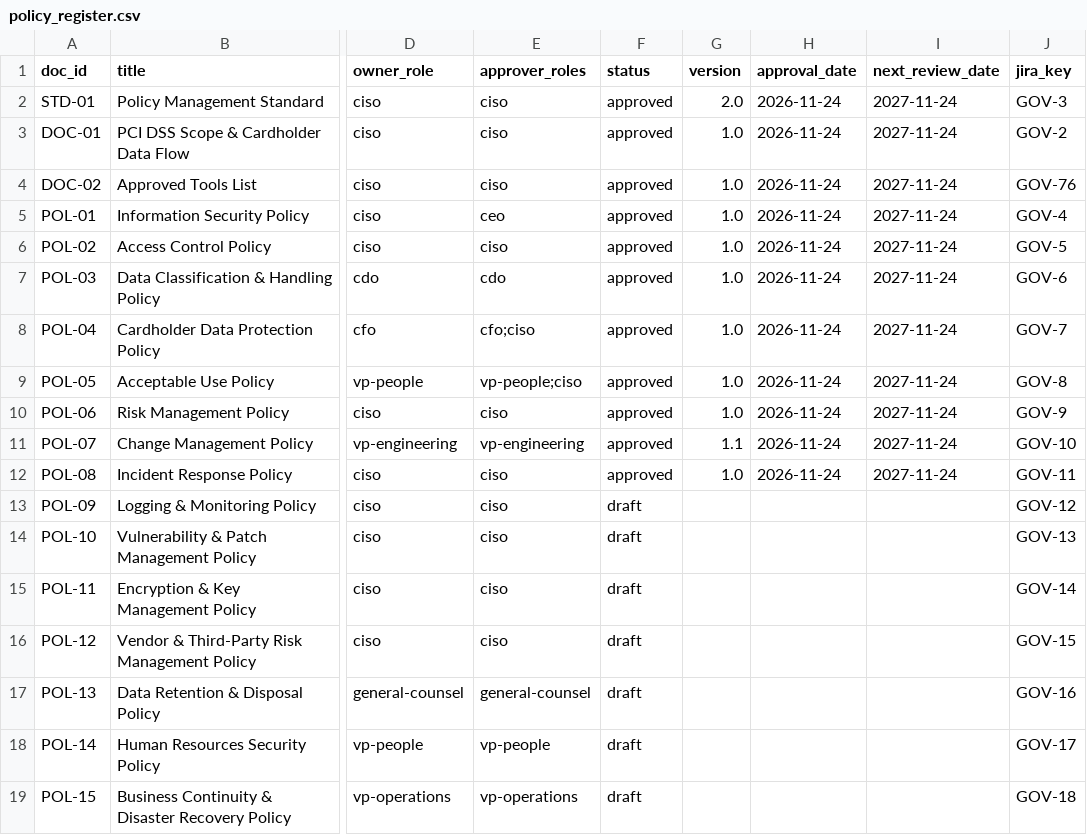
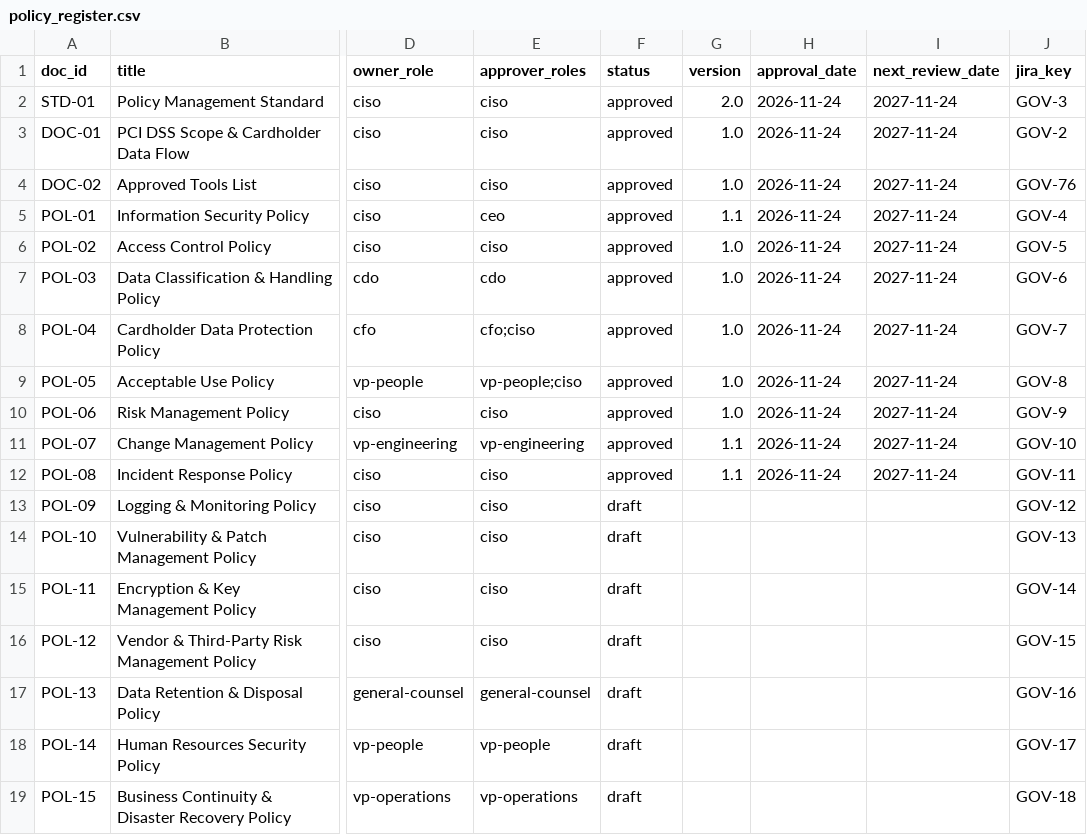
Before and after one commit to 2Wake/NorthLake-Financial, a CSV file: data-platform/dbt/seeds/governance/policy_register.csv, drawn as a sheet; only a part is shown, gaps mark what is left out; the diff names each change by its address in the sheet, - before the commit and + after, or states it on an @@ line.

```diff
--- a/data-platform/dbt/seeds/governance/policy_register.csv
+++ b/data-platform/dbt/seeds/governance/policy_register.csv
-G5 (version): 1.0
+G5 (version): 1.1
-G12 (version): 1.0
+G12 (version): 1.1
```
Also changed, not shown: 1 other file.
